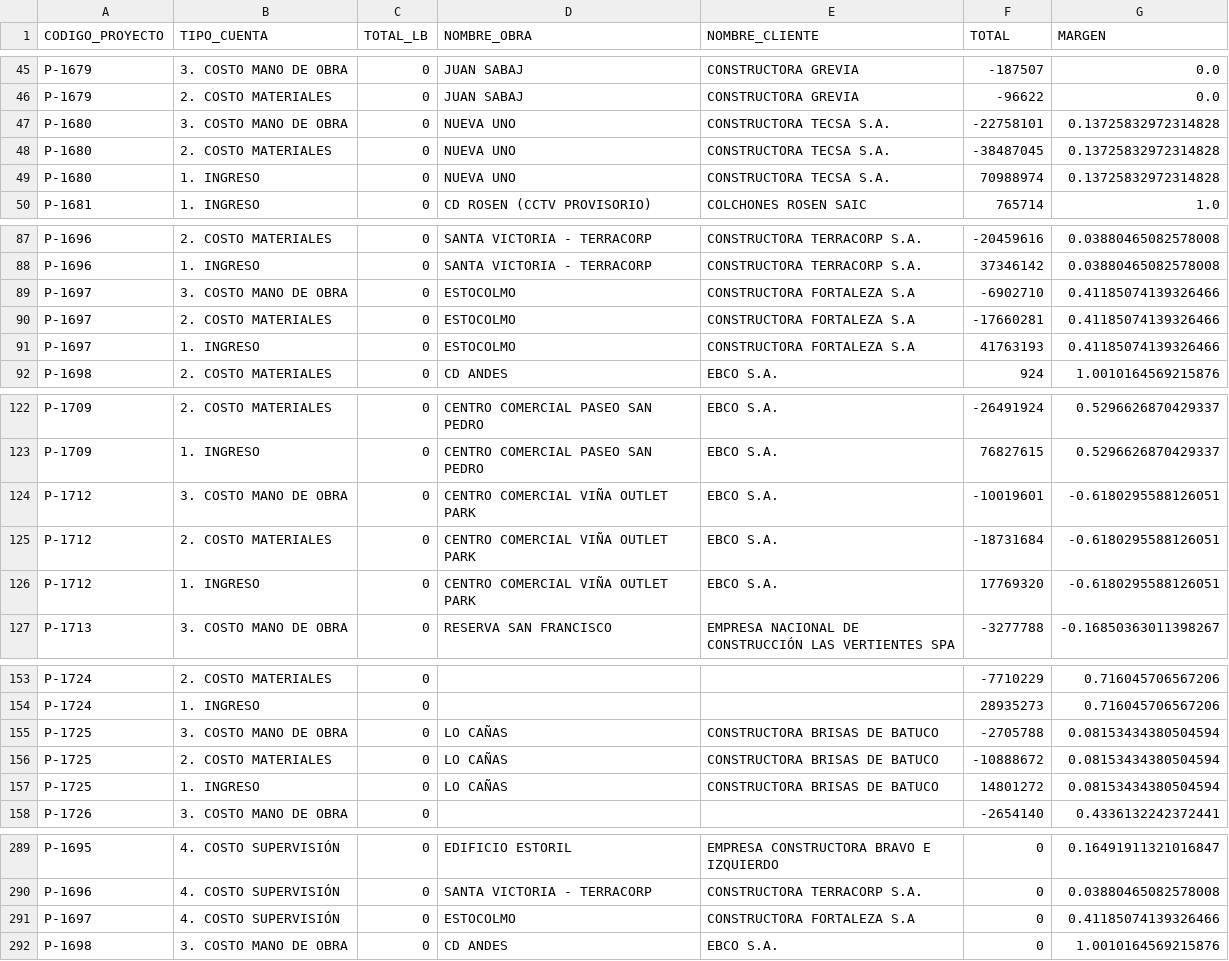
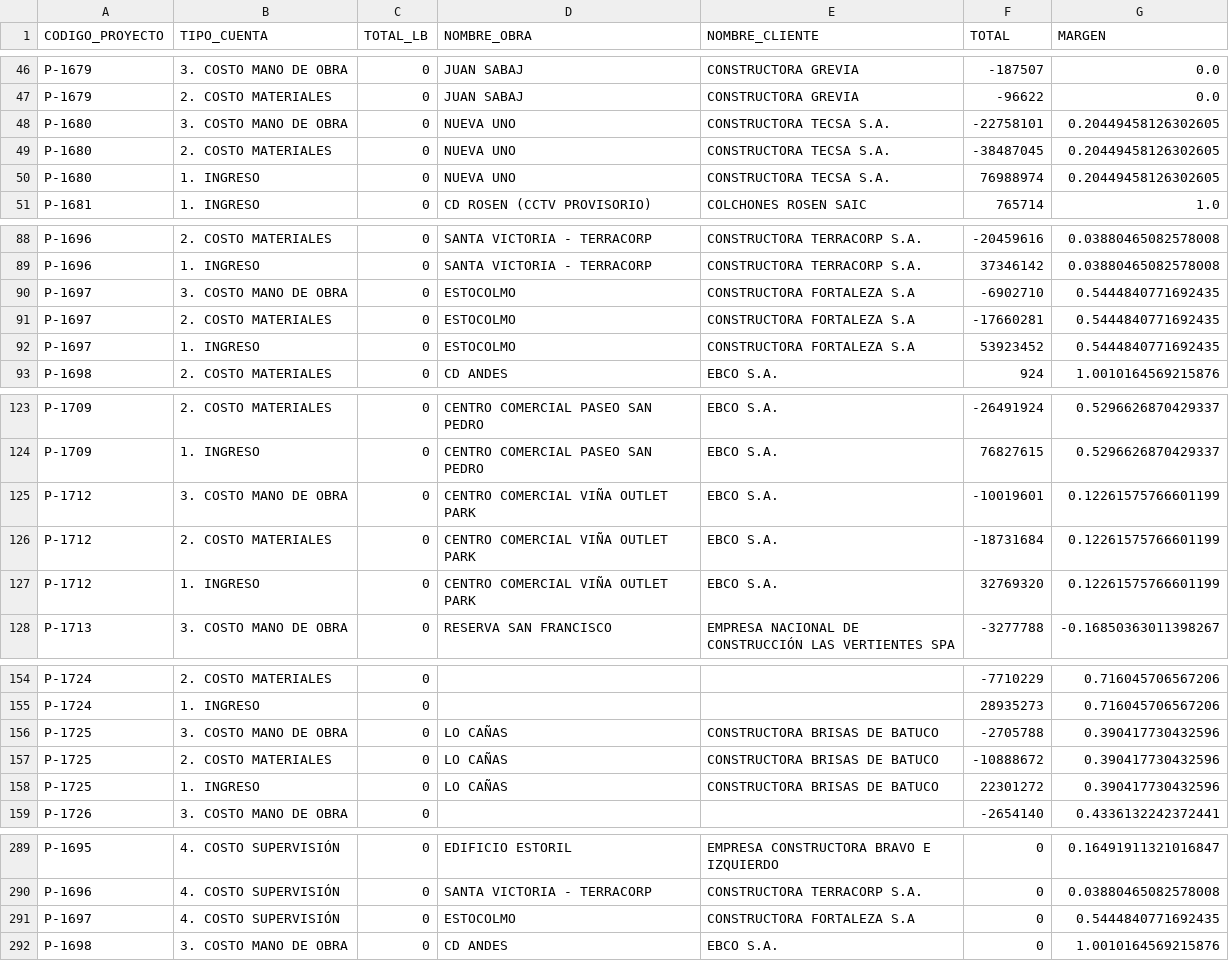
Before and after one commit to gsesa/Proyecto_Python_Schutz_V2, a CSV file: archivos_respaldo/df_ytd_cerrado3.csv, drawn as a sheet; only a part is shown, gaps mark what is left out; the diff covers the shown part only.

```diff
--- a/archivos_respaldo/df_ytd_cerrado3.csv
+++ b/archivos_respaldo/df_ytd_cerrado3.csv
@@ -46,5 +47,5 @@ P-1679,3. COSTO MANO DE OBRA,0,JUAN SABAJ,CONSTRUCTORA GREVIA,-187507,0.0
 P-1679,2. COSTO MATERIALES,0,JUAN SABAJ,CONSTRUCTORA GREVIA,-96622,0.0
-P-1680,3. COSTO MANO DE OBRA,0,NUEVA UNO,CONSTRUCTORA TECSA S.A.,-22758101,0.13725832972314828
-P-1680,2. COSTO MATERIALES,0,NUEVA UNO,CONSTRUCTORA TECSA S.A.,-38487045,0.13725832972314828
-P-1680,1. INGRESO,0,NUEVA UNO,CONSTRUCTORA TECSA S.A.,70988974,0.13725832972314828
+P-1680,3. COSTO MANO DE OBRA,0,NUEVA UNO,CONSTRUCTORA TECSA S.A.,-22758101,0.20449458126302605
+P-1680,2. COSTO MATERIALES,0,NUEVA UNO,CONSTRUCTORA TECSA S.A.,-38487045,0.20449458126302605
+P-1680,1. INGRESO,0,NUEVA UNO,CONSTRUCTORA TECSA S.A.,76988974,0.20449458126302605
 P-1681,1. INGRESO,0, CD ROSEN (CCTV PROVISORIO),COLCHONES ROSEN SAIC,765714,1.0
@@ -88,5 +89,5 @@ P-1696,2. COSTO MATERIALES,0,SANTA VICTORIA - TERRACORP,CONSTRUCTORA TERRACORP S
 P-1696,1. INGRESO,0,SANTA VICTORIA - TERRACORP,CONSTRUCTORA TERRACORP S.A.,37346142,0.03880465082578008
-P-1697,3. COSTO MANO DE OBRA,0,ESTOCOLMO,CONSTRUCTORA FORTALEZA S.A,-6902710,0.41185074139326466
-P-1697,2. COSTO MATERIALES,0,ESTOCOLMO,CONSTRUCTORA FORTALEZA S.A,-17660281,0.41185074139326466
-P-1697,1. INGRESO,0,ESTOCOLMO,CONSTRUCTORA FORTALEZA S.A,41763193,0.41185074139326466
+P-1697,3. COSTO MANO DE OBRA,0,ESTOCOLMO,CONSTRUCTORA FORTALEZA S.A,-6902710,0.5444840771692435
+P-1697,2. COSTO MATERIALES,0,ESTOCOLMO,CONSTRUCTORA FORTALEZA S.A,-17660281,0.5444840771692435
+P-1697,1. INGRESO,0,ESTOCOLMO,CONSTRUCTORA FORTALEZA S.A,53923452,0.5444840771692435
 P-1698,2. COSTO MATERIALES,0,CD ANDES,EBCO S.A.,924,1.0010164569215876
@@ -123,5 +124,5 @@ P-1709,2. COSTO MATERIALES,0,CENTRO COMERCIAL PASEO SAN PEDRO,EBCO S.A.,-2649192
 P-1709,1. INGRESO,0,CENTRO COMERCIAL PASEO SAN PEDRO,EBCO S.A.,76827615,0.5296626870429337
-P-1712,3. COSTO MANO DE OBRA,0,CENTRO COMERCIAL VIÑA OUTLET PARK,EBCO S.A.,-10019601,-0.6180295588126051
-P-1712,2. COSTO MATERIALES,0,CENTRO COMERCIAL VIÑA OUTLET PARK,EBCO S.A.,-18731684,-0.6180295588126051
-P-1712,1. INGRESO,0,CENTRO COMERCIAL VIÑA OUTLET PARK,EBCO S.A.,17769320,-0.6180295588126051
+P-1712,3. COSTO MANO DE OBRA,0,CENTRO COMERCIAL VIÑA OUTLET PARK,EBCO S.A.,-10019601,0.12261575766601199
+P-1712,2. COSTO MATERIALES,0,CENTRO COMERCIAL VIÑA OUTLET PARK,EBCO S.A.,-18731684,0.12261575766601199
+P-1712,1. INGRESO,0,CENTRO COMERCIAL VIÑA OUTLET PARK,EBCO S.A.,32769320,0.12261575766601199
 P-1713,3. COSTO MANO DE OBRA,0,RESERVA SAN FRANCISCO,EMPRESA NACIONAL DE CONSTRUCCIÓN LAS VERTIENTES SPA,-3277788,-0.16850363011398267
@@ -154,5 +155,5 @@ P-1724,2. COSTO MATERIALES,0,,,-7710229,0.716045706567206
 P-1724,1. INGRESO,0,,,28935273,0.716045706567206
-P-1725,3. COSTO MANO DE OBRA,0,LO CAÑAS,CONSTRUCTORA BRISAS DE BATUCO,-2705788,0.08153434380504594
-P-1725,2. COSTO MATERIALES,0,LO CAÑAS,CONSTRUCTORA BRISAS DE BATUCO,-10888672,0.08153434380504594
-P-1725,1. INGRESO,0,LO CAÑAS,CONSTRUCTORA BRISAS DE BATUCO,14801272,0.08153434380504594
+P-1725,3. COSTO MANO DE OBRA,0,LO CAÑAS,CONSTRUCTORA BRISAS DE BATUCO,-2705788,0.390417730432596
+P-1725,2. COSTO MATERIALES,0,LO CAÑAS,CONSTRUCTORA BRISAS DE BATUCO,-10888672,0.390417730432596
+P-1725,1. INGRESO,0,LO CAÑAS,CONSTRUCTORA BRISAS DE BATUCO,22301272,0.390417730432596
 P-1726,3. COSTO MANO DE OBRA,0,,,-2654140,0.4336132242372441
@@ -290,3 +290,3 @@ P-1695,4. COSTO SUPERVISIÓN,0,EDIFICIO ESTORIL,EMPRESA CONSTRUCTORA BRAVO E IZQ
 P-1696,4. COSTO SUPERVISIÓN,0,SANTA VICTORIA - TERRACORP,CONSTRUCTORA TERRACORP S.A.,0,0.03880465082578008
-P-1697,4. COSTO SUPERVISIÓN,0,ESTOCOLMO,CONSTRUCTORA FORTALEZA S.A,0,0.41185074139326466
+P-1697,4. COSTO SUPERVISIÓN,0,ESTOCOLMO,CONSTRUCTORA FORTALEZA S.A,0,0.5444840771692435
 P-1698,3. COSTO MANO DE OBRA,0,CD ANDES,EBCO S.A.,0,1.0010164569215876
```
Also changed, not shown: 1 moved row and 19 edited cells elsewhere in this file, archivos_respaldo/df_desp_realizados5.csv, archivos_respaldo/df_libro_mayor5.csv, 28 other files.
